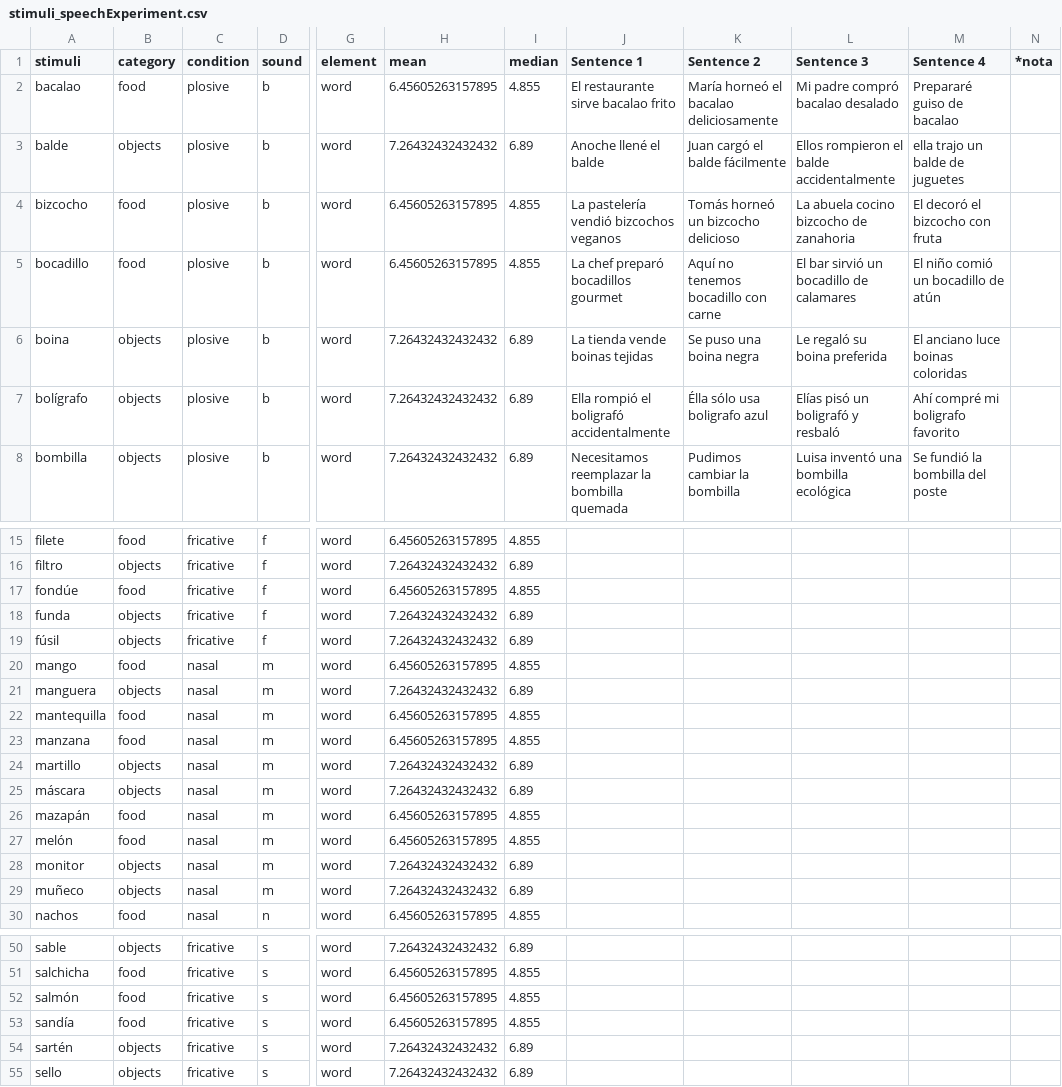
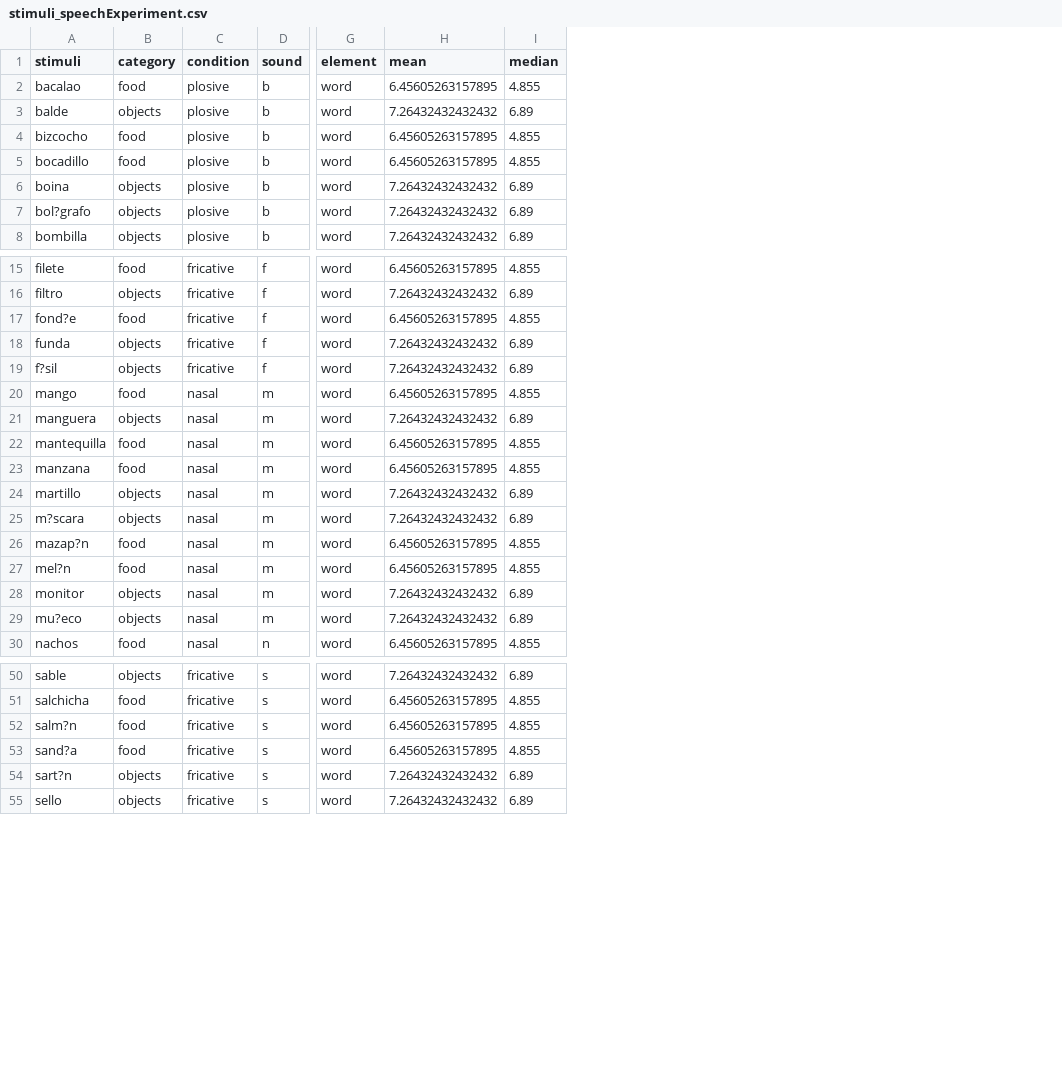
Before and after one commit to marco7877/speechprocessingEX1, a CSV file: stimuli_speechExperiment.csv, drawn as a sheet; only a part is shown, gaps mark what is left out; the diff covers the shown part only; the diff names each change by its address in the sheet, - before the commit and + after, or states it on an @@ line.

Commit message:
bootstraped stimuli for sentence making & update of stimuli source file

```diff
--- a/stimuli_speechExperiment.csv
+++ b/stimuli_speechExperiment.csv
-column J (Sentence 1), rows 2-8: El restaurante sirve bacalao frito | Anoche llené el balde | La pastelería vendió bizcochos veganos | La chef preparó bocadillos gourmet | La tienda vende boinas tejidas | Ella rompió el boligrafó accidentalmente | Necesitamos reemplazar la bombilla quemada
-column K (Sentence 2), rows 2-8: María horneó el bacalao deliciosamente | Juan cargó el balde fácilmente | Tomás horneó un bizcocho delicioso | Aquí no tenemos bocadillo con carne | Se puso una boina negra | Élla sólo usa boligrafo azul | Pudimos cambiar la bombilla
-column L (Sentence 3), rows 2-8: Mi padre compró bacalao desalado | Ellos rompieron el balde accidentalmente | La abuela cocino bizcocho de zanahoria | El bar sirvió un bocadillo de calamares | Le regaló su boina preferida | Elías pisó un boligrafó y resbaló | Luisa inventó una bombilla ecológica
-column M (Sentence 4), rows 2-8: Prepararé guiso de bacalao | ella trajo un balde de juguetes | El decoró el bizcocho con fruta | El niño comió un bocadillo de atún | El anciano luce boinas coloridas | Ahí compré mi boligrafo favorito | Se fundió la bombilla del poste
-column N (*nota), empty
-A7 (stimuli): bolígrafo
+A7 (stimuli): bol?grafo
-A17 (stimuli): fondúe
+A17 (stimuli): fond?e
-A19 (stimuli): fúsil
+A19 (stimuli): f?sil
-A25 (stimuli): máscara
+A25 (stimuli): m?scara
-A26 (stimuli): mazapán
+A26 (stimuli): mazap?n
-A27 (stimuli): melón
+A27 (stimuli): mel?n
-A29 (stimuli): muñeco
+A29 (stimuli): mu?eco
-A52 (stimuli): salmón
+A52 (stimuli): salm?n
-A53 (stimuli): sandía
+A53 (stimuli): sand?a
-A54 (stimuli): sartén
+A54 (stimuli): sart?n
```
Also changed, not shown: 2 edited cells elsewhere in this file, 3 other files.
